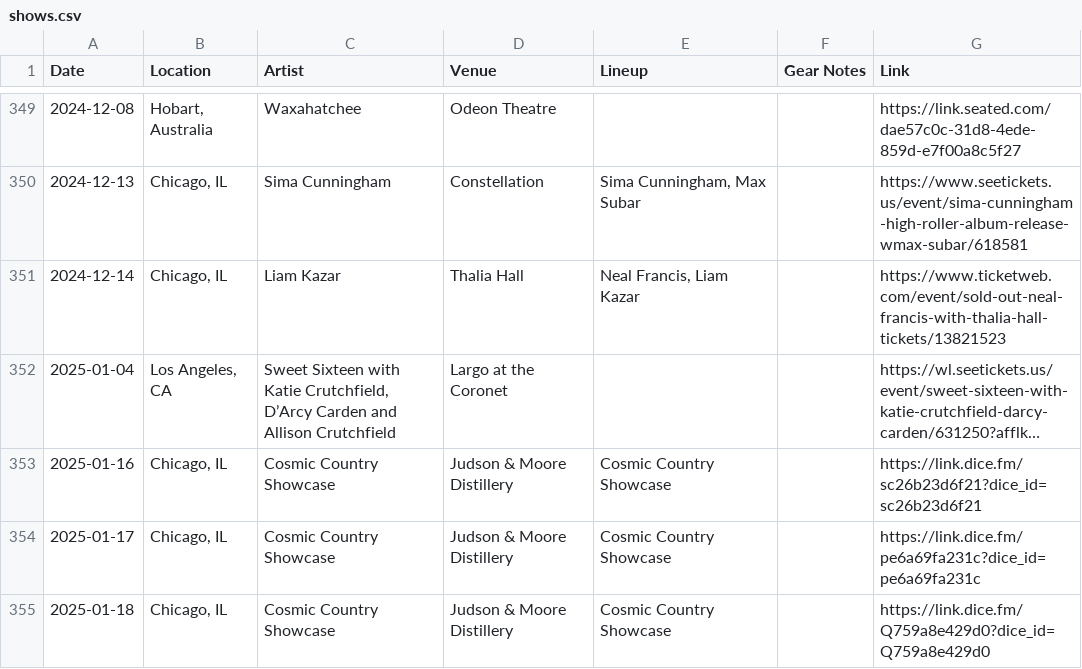
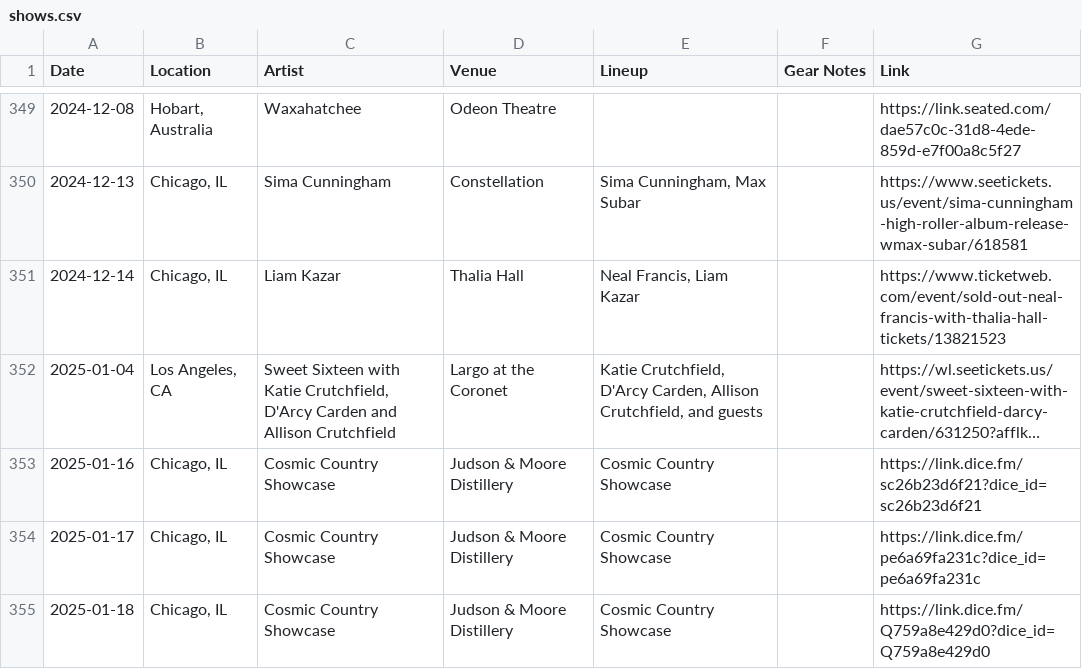
Before and after one commit to spencertweedy/spencertweedy.com, a CSV file: _data/shows.csv, drawn as a sheet; only a part is shown, gaps mark what is left out; long unchanged cells end in …; the diff names each change by its address in the sheet, - before the commit and + after, or states it on an @@ line.

Commit message:
try to fix csv error

```diff
--- a/_data/shows.csv
+++ b/_data/shows.csv
-C352 (Artist): …Katie Crutchfield, D’Arcy Carden and…
+C352 (Artist): …Katie Crutchfield, D'Arcy Carden and…
-E352 (Lineup): (empty)
+E352 (Lineup): Katie Crutchfield, D'Arcy Carden, Allison Crutchfield, and guests
```
